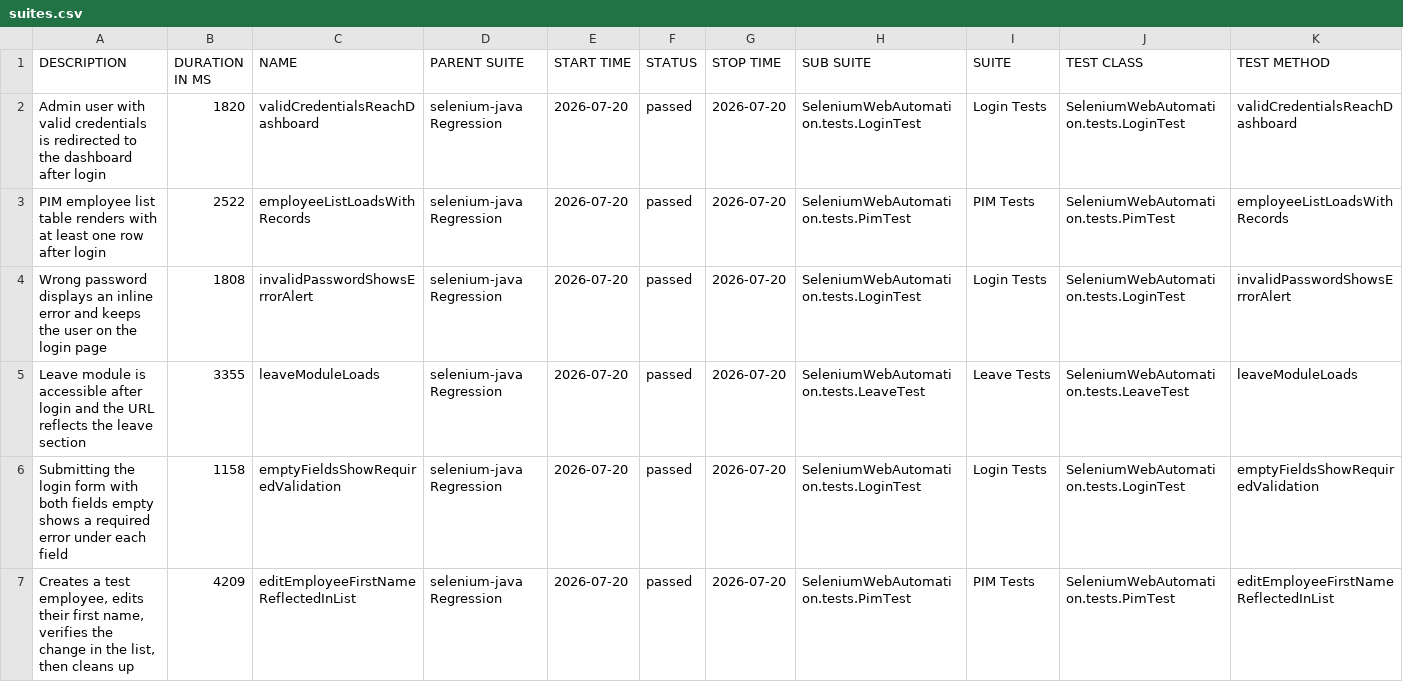
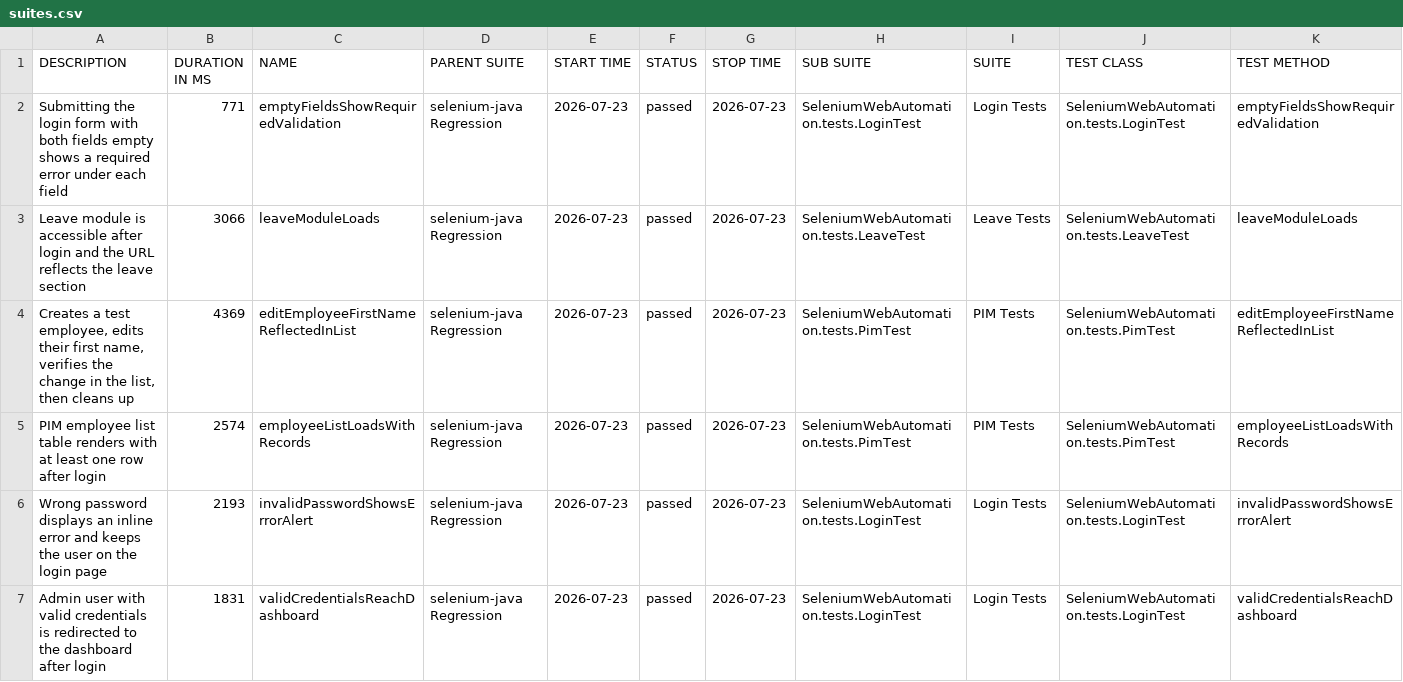
Before and after one commit to EnesAkyel/selenium-java, a CSV file: data/suites.csv, drawn as a sheet.

```diff
--- a/data/suites.csv
+++ b/data/suites.csv
@@ -1,7 +1,7 @@
 "DESCRIPTION","DURATION IN MS","NAME","PARENT SUITE","START TIME","STATUS","STOP TIME","SUB SUITE","SUITE","TEST CLASS","TEST METHOD"
-"Admin user with valid credentials is redirected to the dashboard after login","1820","validCredentialsReachDashboard","selenium-java Regression","2026-07-20","passed","2026-07-20","SeleniumWebAutomation.tests.LoginTest","Login Tests","SeleniumWebAutomation.tests.LoginTest","validCredentialsReachDashboard"
-"PIM employee list table renders with at least one row after login","2522","employeeListLoadsWithRecords","selenium-java Regression","2026-07-20","passed","2026-07-20","SeleniumWebAutomation.tests.PimTest","PIM Tests","SeleniumWebAutomation.tests.PimTest","employeeListLoadsWithRecords"
-"Wrong password displays an inline error and keeps the user on the login page","1808","invalidPasswordShowsErrorAlert","selenium-java Regression","2026-07-20","passed","2026-07-20","SeleniumWebAutomation.tests.LoginTest","Login Tests","SeleniumWebAutomation.tests.LoginTest","invalidPasswordShowsErrorAlert"
-"Leave module is accessible after login and the URL reflects the leave section","3355","leaveModuleLoads","selenium-java Regression","2026-07-20","passed","2026-07-20","SeleniumWebAutomation.tests.LeaveTest","Leave Tests","SeleniumWebAutomation.tests.LeaveTest","leaveModuleLoads"
-"Submitting the login form with both fields empty shows a required error under each field","1158","emptyFieldsShowRequiredValidation","selenium-java Regression","2026-07-20","passed","2026-07-20","SeleniumWebAutomation.tests.LoginTest","Login Tests","SeleniumWebAutomation.tests.LoginTest","emptyFieldsShowRequiredValidation"
-"Creates a test employee, edits their first name, verifies the change in the list, then cleans up","4209","editEmployeeFirstNameReflectedInList","selenium-java Regression","2026-07-20","passed","2026-07-20","SeleniumWebAutomation.tests.PimTest","PIM Tests","SeleniumWebAutomation.tests.PimTest","editEmployeeFirstNameReflectedInList"
+"Submitting the login form with both fields empty shows a required error under each field","771","emptyFieldsShowRequiredValidation","selenium-java Regression","2026-07-23","passed","2026-07-23","SeleniumWebAutomation.tests.LoginTest","Login Tests","SeleniumWebAutomation.tests.LoginTest","emptyFieldsShowRequiredValidation"
+"Leave module is accessible after login and the URL reflects the leave section","3066","leaveModuleLoads","selenium-java Regression","2026-07-23","passed","2026-07-23","SeleniumWebAutomation.tests.LeaveTest","Leave Tests","SeleniumWebAutomation.tests.LeaveTest","leaveModuleLoads"
+"Creates a test employee, edits their first name, verifies the change in the list, then cleans up","4369","editEmployeeFirstNameReflectedInList","selenium-java Regression","2026-07-23","passed","2026-07-23","SeleniumWebAutomation.tests.PimTest","PIM Tests","SeleniumWebAutomation.tests.PimTest","editEmployeeFirstNameReflectedInList"
+"PIM employee list table renders with at least one row after login","2574","employeeListLoadsWithRecords","selenium-java Regression","2026-07-23","passed","2026-07-23","SeleniumWebAutomation.tests.PimTest","PIM Tests","SeleniumWebAutomation.tests.PimTest","employeeListLoadsWithRecords"
+"Wrong password displays an inline error and keeps the user on the login page","2193","invalidPasswordShowsErrorAlert","selenium-java Regression","2026-07-23","passed","2026-07-23","SeleniumWebAutomation.tests.LoginTest","Login Tests","SeleniumWebAutomation.tests.LoginTest","invalidPasswordShowsErrorAlert"
+"Admin user with valid credentials is redirected to the dashboard after login","1831","validCredentialsReachDashboard","selenium-java Regression","2026-07-23","passed","2026-07-23","SeleniumWebAutomation.tests.LoginTest","Login Tests","SeleniumWebAutomation.tests.LoginTest","validCredentialsReachDashboard"
```
Also changed, not shown: data/behaviors.csv, 37 other files.
